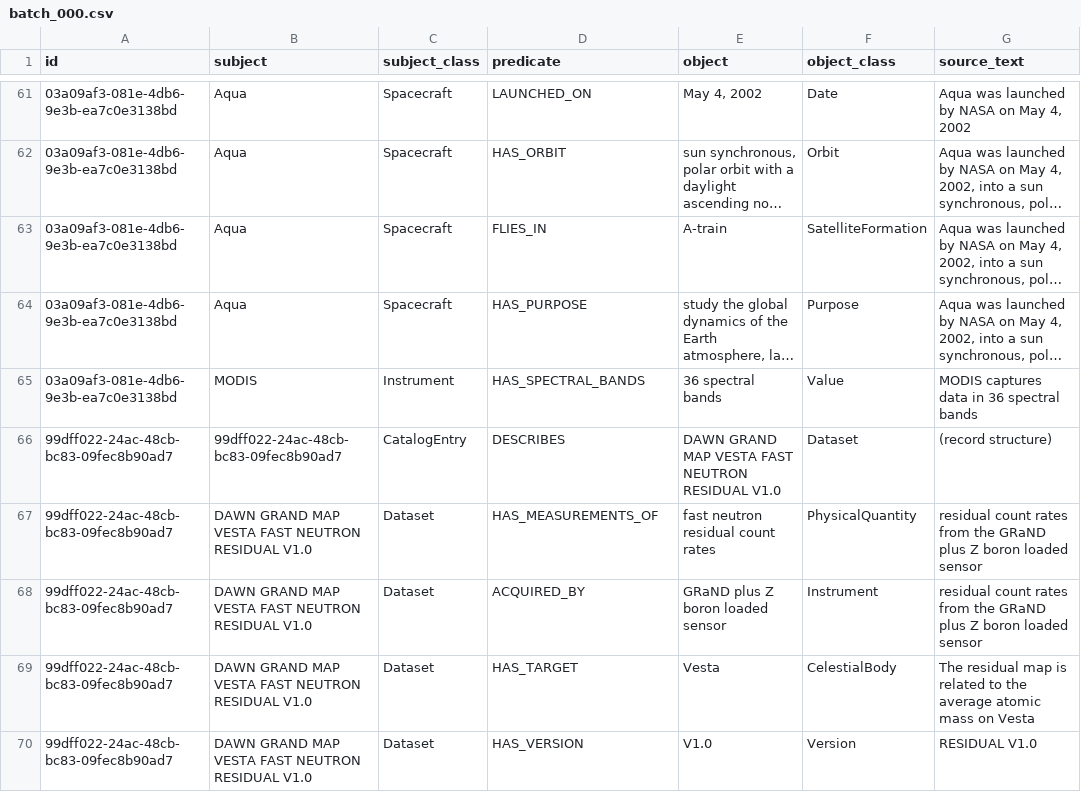
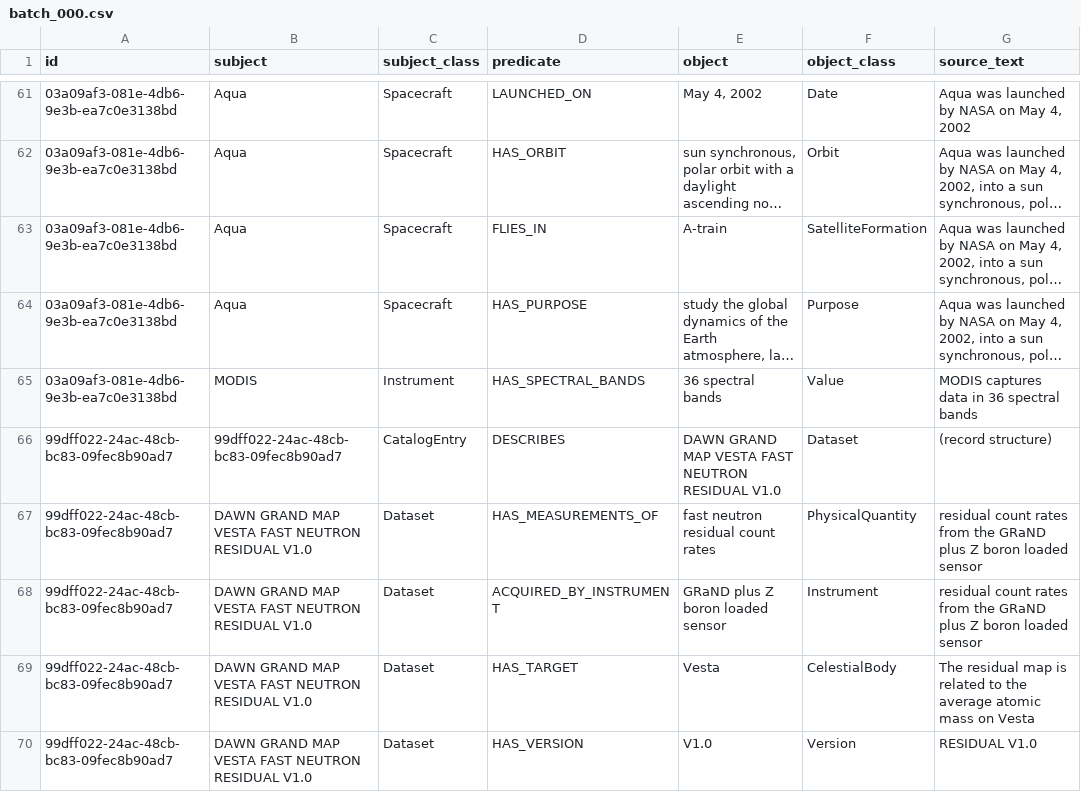
Before and after one commit to iulia-iordanescu/datanasagov_KG_proj, a CSV file: annotations/ground_truth/batch_000.csv, drawn as a sheet; only a part is shown, gaps mark what is left out; long unchanged cells end in …; the diff covers the shown part only; the diff names each change by its address in the sheet, - before the commit and + after, or states it on an @@ line.

Commit message:
Pinned predicates; pattern buttons under each triple; the "and" rule on the cleanup list
- ACQUIRED_BY, DEVELOPED_BY, PRODUCED_USING, PROVIDES_ACCESS_TO, SPONSORED_BY renamed
  ACQUIRED_BY_INSTRUMENT, DEVELOPED_BY_PARTY, PRODUCED_USING_ALGORITHM,
  PROVIDES_ACCESS_TO_DOCUMENT, SPONSORED_BY_PARTY, each pinned with an "only:" line
  in the ground truth schema; a triple outside its pin is flagged (pattern_not_pinned)
- Annotation tool: three buttons under each ground truth triple list the patterns
  with its subject class, predicate, or object class in the same place
- Cleanup list: a list joined by "and" splits only when each item alone is a complete object

```diff
--- a/annotations/ground_truth/batch_000.csv
+++ b/annotations/ground_truth/batch_000.csv
-D68 (predicate): ACQUIRED_BY
+D68 (predicate): ACQUIRED_BY_INSTRUMENT
```
Also changed, not shown: 10 edited cells elsewhere in this file, 19 other files.
